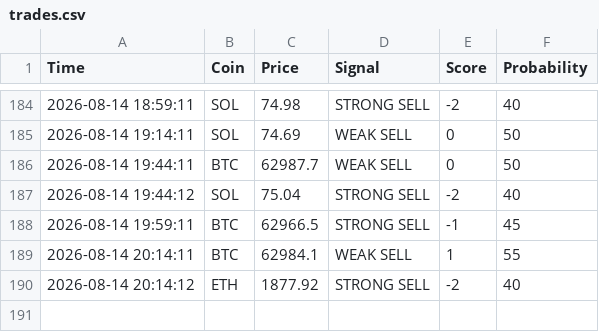
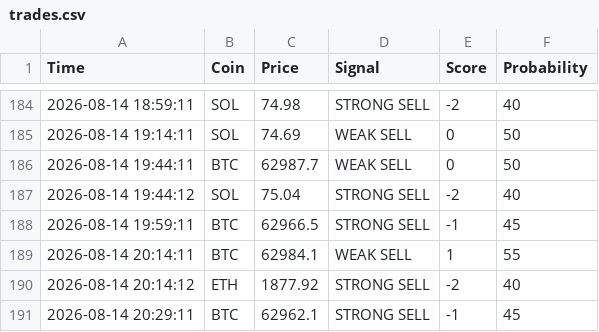
Before and after one commit to CodeForgeXX/Quanttrader, a CSV file: QuantTrader/data/trades.csv, drawn as a sheet; only a part is shown, gaps mark what is left out.

Commit message:
سیگنال جدید: BTC STRONG SELL

```diff
--- a/QuantTrader/data/trades.csv
+++ b/QuantTrader/data/trades.csv
@@ -190 +190,2 @@ Time,Coin,Price,Signal,Score,Probability
 2026-08-14 20:14:12,ETH,1877.92,STRONG SELL,-2,40
+2026-08-14 20:29:11,BTC,62962.1,STRONG SELL,-1,45
```
